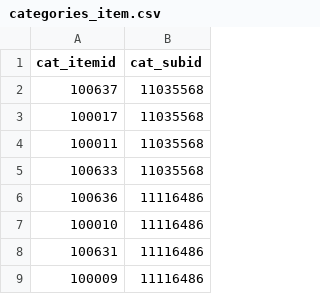
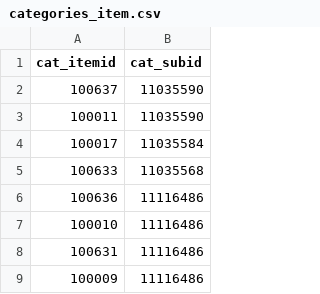
Before and after one commit to tranledienlam/project-python, a CSV file: web_scraping/shopee/output/categories_item.csv, drawn as a sheet; only a part is shown.

Commit message:
update data

```diff
--- a/web_scraping/shopee/output/categories_item.csv
+++ b/web_scraping/shopee/output/categories_item.csv
@@ -1,5 +1,5 @@
 cat_itemid,cat_subid
-100637,11035568
-100017,11035568
-100011,11035568
+100637,11035590
+100011,11035590
+100017,11035584
 100633,11035568
```
Also changed, not shown: 2 other files.
